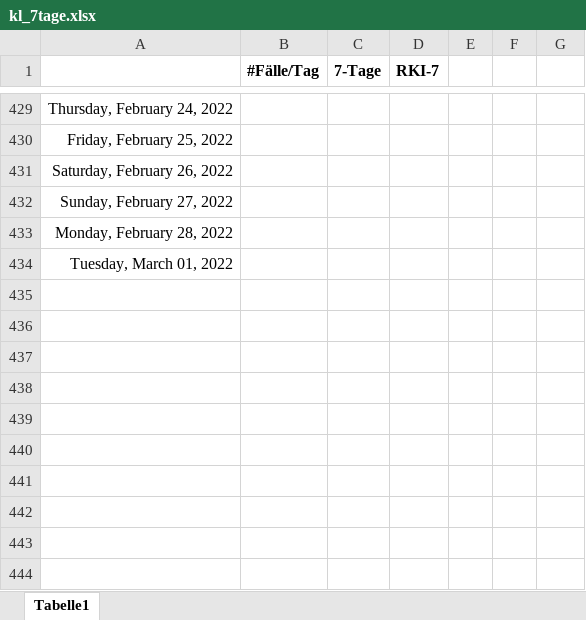
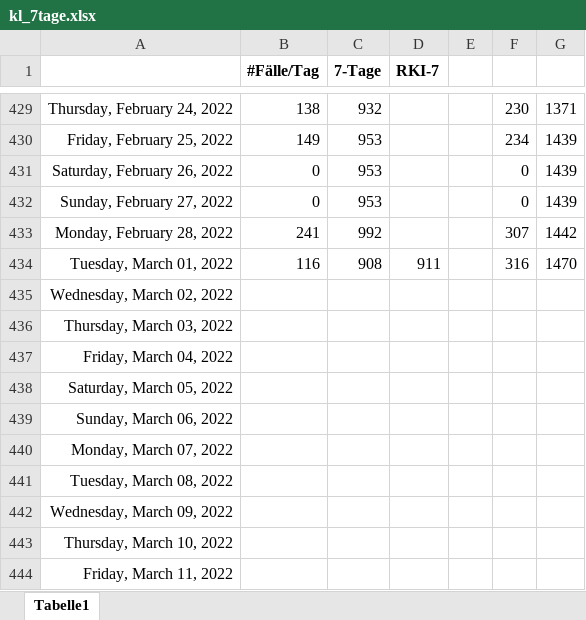
Before and after one commit to bbbkl/bk_shared, an Excel workbook: kl_7tage.xlsx, sheet Tabelle1, drawn as a sheet; only a part is shown, gaps mark what is left out; values as stored, in another font and other column widths than the file's, no borders; charts and pictures not drawn; the diff covers the shown part only; the diff names each change by its address in the sheet, - before the commit and + after, or states it on an @@ line.

```diff
--- a/kl_7tage.xlsx (sheet Tabelle1)
+++ b/kl_7tage.xlsx (sheet Tabelle1)
-B429 (#Fälle/Tag): (empty)
+B429 (#Fälle/Tag): 138
-C429 (7-Tage): (empty)
+C429 (7-Tage): 932
-F429: (empty)
+F429: 230
-G429: (empty)
+G429: 1371
-B430 (#Fälle/Tag): (empty)
+B430 (#Fälle/Tag): 149
-C430:C432 (7-Tage): (empty)
+C430:C432 (7-Tage): 953
-F430: (empty)
+F430: 234
-G430:G432: (empty)
+G430:G432: 1439
-B431:B432 (#Fälle/Tag): (empty)
+B431:B432 (#Fälle/Tag): 0
-F431:F432: (empty)
+F431:F432: 0
-B433 (#Fälle/Tag): (empty)
+B433 (#Fälle/Tag): 241
-C433 (7-Tage): (empty)
+C433 (7-Tage): 992
-F433: (empty)
+F433: 307
-G433: (empty)
+G433: 1442
-B434 (#Fälle/Tag): (empty)
+B434 (#Fälle/Tag): 116
-C434 (7-Tage): (empty)
+C434 (7-Tage): 908
-D434 (RKI-7): (empty)
+D434 (RKI-7): 911
-F434: (empty)
+F434: 316
-G434: (empty)
+G434: 1470
+row 435: Wednesday, March 02, 2022
+row 436: Thursday, March 03, 2022
+row 437: Friday, March 04, 2022
+row 438: Saturday, March 05, 2022
+row 439: Sunday, March 06, 2022
+row 440: Monday, March 07, 2022
+row 441: Tuesday, March 08, 2022
+row 442: Wednesday, March 09, 2022
+row 443: Thursday, March 10, 2022
+row 444: Friday, March 11, 2022
```
Also changed, not shown: 37 edited cells elsewhere in this sheet, charts or pictures, 2 other files.
